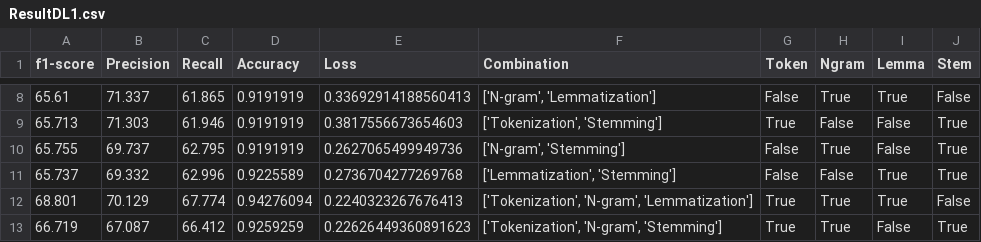
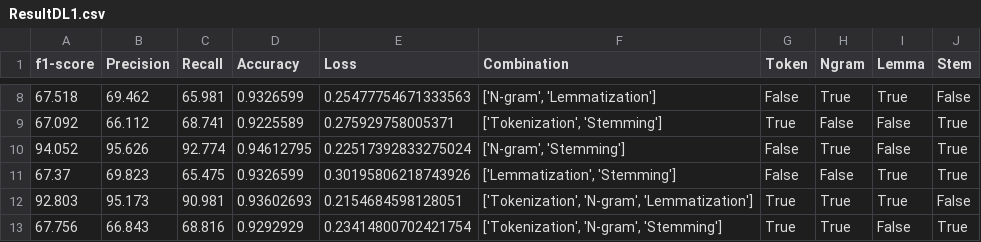
Before and after one commit to 0AlphaZero0/Text-Classification-Data-Citation-EuropePMC, a CSV file: MLAnalysis/ResultDL1.csv, drawn as a sheet; only a part is shown, gaps mark what is left out; the diff covers the shown part only.

```diff
--- a/MLAnalysis/ResultDL1.csv
+++ b/MLAnalysis/ResultDL1.csv
@@ -8,6 +8,6 @@ f1-score	Precision	Recall	Accuracy	Loss	Combination	Token	Ngram	Lemma	Stem
-65.61	71.337	61.865	0.9191919	0.33692914188560413	['N-gram', 'Lemmatization']	False	True	True	False
-65.713	71.303	61.946	0.9191919	0.3817556673654603	['Tokenization', 'Stemming']	True	False	False	True
-65.755	69.737	62.795	0.9191919	0.2627065499949736	['N-gram', 'Stemming']	False	True	False	True
-65.737	69.332	62.996	0.9225589	0.2736704277269768	['Lemmatization', 'Stemming']	False	False	True	True
-68.801	70.129	67.774	0.94276094	0.2240323267676413	['Tokenization', 'N-gram', 'Lemmatization']	True	True	True	False
-66.719	67.087	66.412	0.9259259	0.22626449360891623	['Tokenization', 'N-gram', 'Stemming']	True	True	False	True
+67.518	69.462	65.981	0.9326599	0.25477754671333563	['N-gram', 'Lemmatization']	False	True	True	False
+67.092	66.112	68.741	0.9225589	0.275929758005371	['Tokenization', 'Stemming']	True	False	False	True
+94.052	95.626	92.774	0.94612795	0.22517392833275024	['N-gram', 'Stemming']	False	True	False	True
+67.37	69.823	65.475	0.9326599	0.30195806218743926	['Lemmatization', 'Stemming']	False	False	True	True
+92.803	95.173	90.981	0.93602693	0.2154684598128051	['Tokenization', 'N-gram', 'Lemmatization']	True	True	True	False
+67.756	66.843	68.816	0.9292929	0.23414800702421754	['Tokenization', 'N-gram', 'Stemming']	True	True	False	True
```
Also changed, not shown: 44 edited cells elsewhere in this file, 2 other files.
